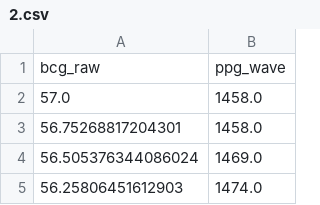
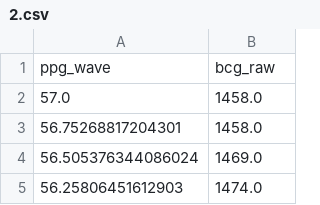
Before and after one commit to 25sal/redraw_apnea, a CSV file: data/ppg/2.csv, drawn as a sheet; only a part is shown; removed rows and columns are numbered as before the commit, all else as after; the diff names each change by its address in the sheet, - before the commit and + after, or states it on an @@ line.

```diff
--- a/data/ppg/2.csv
+++ b/data/ppg/2.csv
-row 1: bcg_raw | ppg_wave
+row 1: ppg_wave | bcg_raw
```
Also changed, not shown: data/dataset5/gt_summary.csv, 3 other files.
